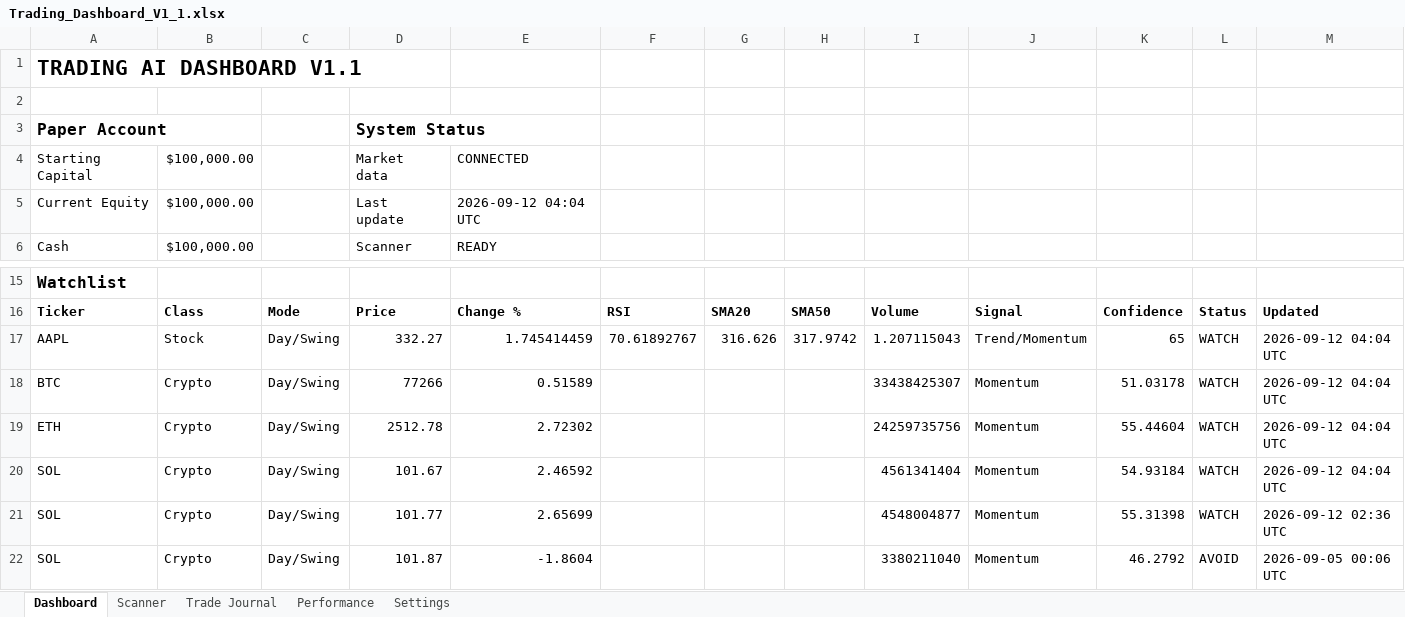
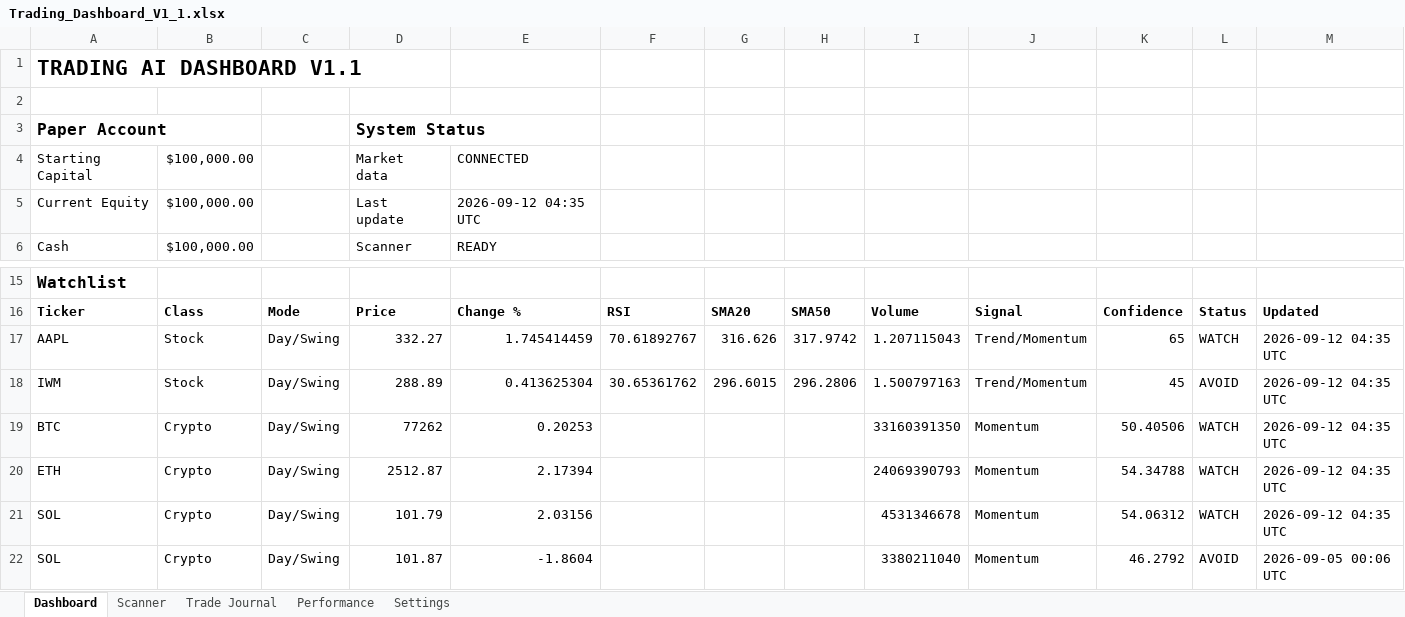
Before and after one commit to Miledy31/TRADING-AI-AGENT, an Excel workbook: Trading_Dashboard_V1_1.xlsx, sheet Dashboard, drawn as a sheet; only a part is shown, gaps mark what is left out; values as stored, in another font and other column widths than the file's, no borders; table styles not drawn; removed rows and columns are numbered as before the commit, all else as after; the diff names each change by its address in the sheet, - before the commit and + after, or states it on an @@ line.

```diff
--- a/Trading_Dashboard_V1_1.xlsx (sheet Dashboard)
+++ b/Trading_Dashboard_V1_1.xlsx (sheet Dashboard)
-E5: 2026-09-12 04:04 UTC
+E5: 2026-09-12 04:35 UTC
-M17: 2026-09-12 04:04 UTC
+M17: 2026-09-12 04:35 UTC
+row 18: IWM | Stock | Day/Swing | 288.89 | 0.413625304 | 30.65361762 | 296.6015 | 296.2806 | 1.500797163 | Trend/Momentum | 45 | AVOID | 2026-09-12 04:35 UTC
-D19: 77266
+D19: 77262
-E19: 0.51589
+E19: 0.20253
-I19: 33438425307
+I19: 33160391350
-K19: 51.03178
+K19: 50.40506
-M19:M21: 2026-09-12 04:04 UTC
+M19:M21: 2026-09-12 04:35 UTC
-D20: 2512.78
+D20: 2512.87
-E20: 2.72302
+E20: 2.17394
-I20: 24259735756
+I20: 24069390793
-K20: 55.44604
+K20: 54.34788
-D21: 101.67
+D21: 101.79
-E21: 2.46592
+E21: 2.03156
-I21: 4561341404
+I21: 4531346678
-K21: 54.93184
+K21: 54.06312
-row 21: SOL | Crypto | Day/Swing | 101.77 | 2.65699 |  |  |  | 4548004877 | Momentum | 55.31398 | WATCH | 2026-09-12 02:36 UTC
```
Also changed, not shown: sheet Scanner.
